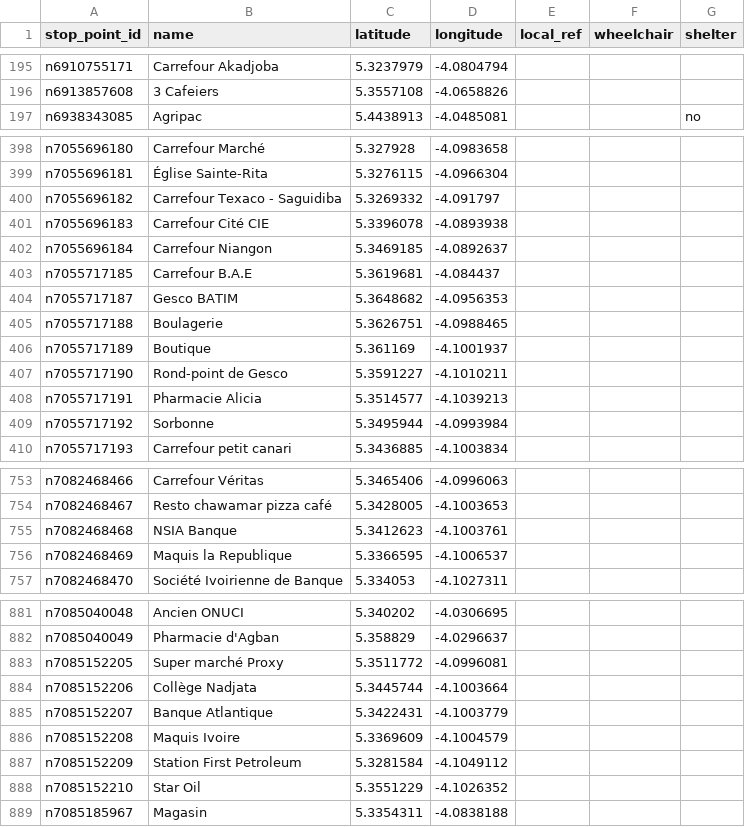
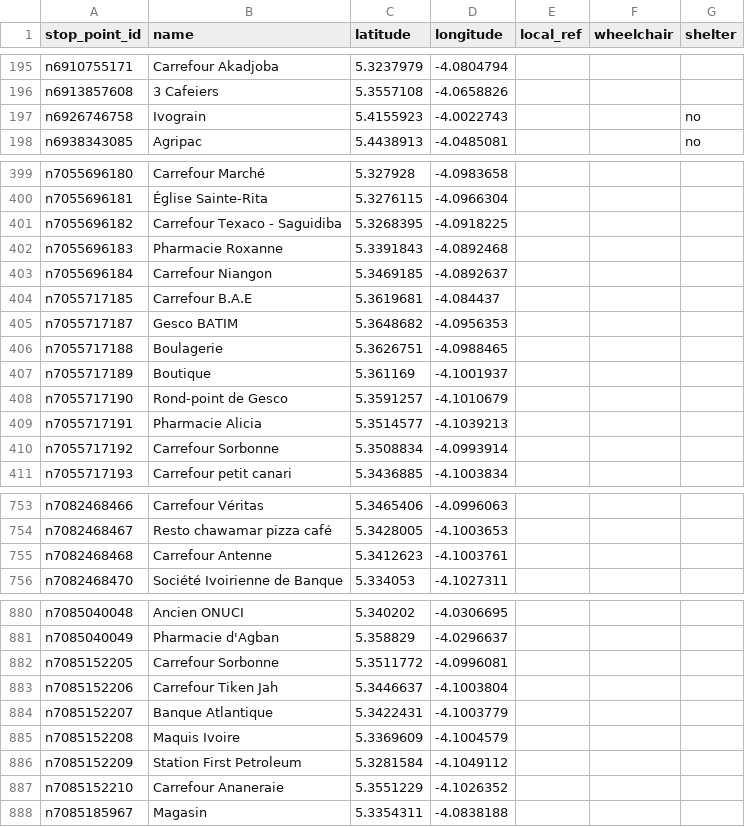
Before and after one commit to Jungle-Bus/AbidjanTransport_gtfs_ci, a CSV file: stop_points.csv, drawn as a sheet; only a part is shown, gaps mark what is left out; the diff covers the shown part only.

```diff
--- a/stop_points.csv
+++ b/stop_points.csv
@@ -196,2 +196,3 @@ n6910755171,Carrefour Akadjoba,5.3237979,-4.0804794,,,
 n6913857608,3 Cafeiers,5.3557108,-4.0658826,,,
+n6926746758,Ivograin,5.4155923,-4.0022743,,,no
 n6938343085,Agripac,5.4438913,-4.0485081,,,no
@@ -399,4 +400,4 @@ n7055696180,Carrefour Marché,5.327928,-4.0983658,,,
 n7055696181,Église Sainte-Rita,5.3276115,-4.0966304,,,
-n7055696182,Carrefour Texaco - Saguidiba,5.3269332,-4.091797,,,
-n7055696183,Carrefour Cité CIE,5.3396078,-4.0893938,,,
+n7055696182,Carrefour Texaco - Saguidiba,5.3268395,-4.0918225,,,
+n7055696183,Pharmacie Roxanne,5.3391843,-4.0892468,,,
 n7055696184,Carrefour Niangon,5.3469185,-4.0892637,,,
@@ -406,5 +407,5 @@ n7055717188,Boulagerie,5.3626751,-4.0988465,,,
 n7055717189,Boutique,5.361169,-4.1001937,,,
-n7055717190,Rond-point de Gesco,5.3591227,-4.1010211,,,
+n7055717190,Rond-point de Gesco,5.3591257,-4.1010679,,,
 n7055717191,Pharmacie Alicia,5.3514577,-4.1039213,,,
-n7055717192,Sorbonne,5.3495944,-4.0993984,,,
+n7055717192,Carrefour Sorbonne,5.3508834,-4.0993914,,,
 n7055717193,Carrefour petit canari,5.3436885,-4.1003834,,,
@@ -754,4 +754,3 @@ n7082468466,Carrefour Véritas,5.3465406,-4.0996063,,,
 n7082468467,Resto chawamar pizza café,5.3428005,-4.1003653,,,
-n7082468468,NSIA Banque,5.3412623,-4.1003761,,,
-n7082468469,Maquis la Republique,5.3366595,-4.1006537,,,
+n7082468468,Carrefour Antenne,5.3412623,-4.1003761,,,
 n7082468470,Société Ivoirienne de Banque,5.334053,-4.1027311,,,
@@ -882,4 +881,4 @@ n7085040048,Ancien ONUCI,5.340202,-4.0306695,,,
 n7085040049,Pharmacie d'Agban,5.358829,-4.0296637,,,
-n7085152205,Super marché Proxy,5.3511772,-4.0996081,,,
-n7085152206,Collège Nadjata,5.3445744,-4.1003664,,,
+n7085152205,Carrefour Sorbonne,5.3511772,-4.0996081,,,
+n7085152206,Carrefour Tiken Jah,5.3446637,-4.1003804,,,
 n7085152207,Banque Atlantique,5.3422431,-4.1003779,,,
@@ -887,3 +886,3 @@ n7085152208,Maquis Ivoire,5.3369609,-4.1004579,,,
 n7085152209,Station First Petroleum,5.3281584,-4.1049112,,,
-n7085152210,Star Oil,5.3551229,-4.1026352,,,
+n7085152210,Carrefour Ananeraie,5.3551229,-4.1026352,,,
 n7085185967,Magasin,5.3354311,-4.0838188,,,
```
Also changed, not shown: 32 added rows, 1 removed row and 23 edited cells elsewhere in this file, line_routes.csv, route_stops.csv, 14 other files.
